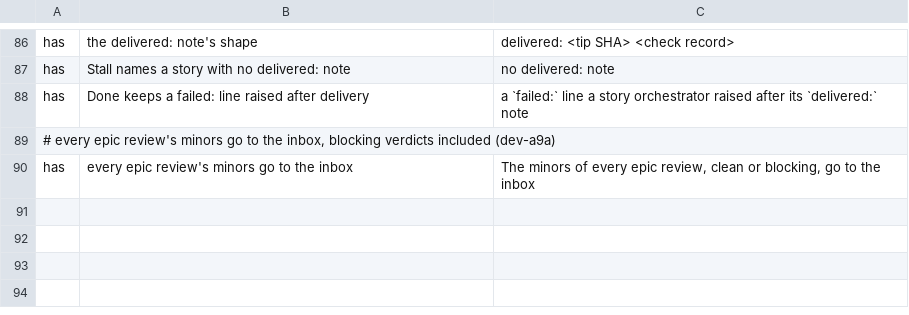
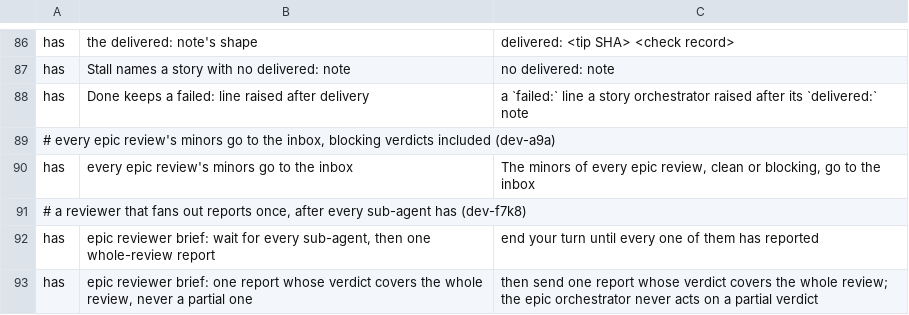
Before and after one commit to kai-matsuda/claude-dev-plugin, a TSV file: scripts/implement-spec-pins.tsv, drawn as a sheet; only a part is shown, gaps mark what is left out.

```diff
--- a/scripts/implement-spec-pins.tsv
+++ b/scripts/implement-spec-pins.tsv
@@ -90 +90,4 @@ has	Done keeps a failed: line raised after delivery	a `failed:` line a story orc
 has	every epic review's minors go to the inbox	The minors of every epic review, clean or blocking, go to the inbox
+# a reviewer that fans out reports once, after every sub-agent has (dev-f7k8)
+has	epic reviewer brief: wait for every sub-agent, then one whole-review report	end your turn until every one of them has reported
+has	epic reviewer brief: one report whose verdict covers the whole review, never a partial one	then send one report whose verdict covers the whole review; the epic orchestrator never acts on a partial verdict
```
Also changed, not shown: 5 other files.
